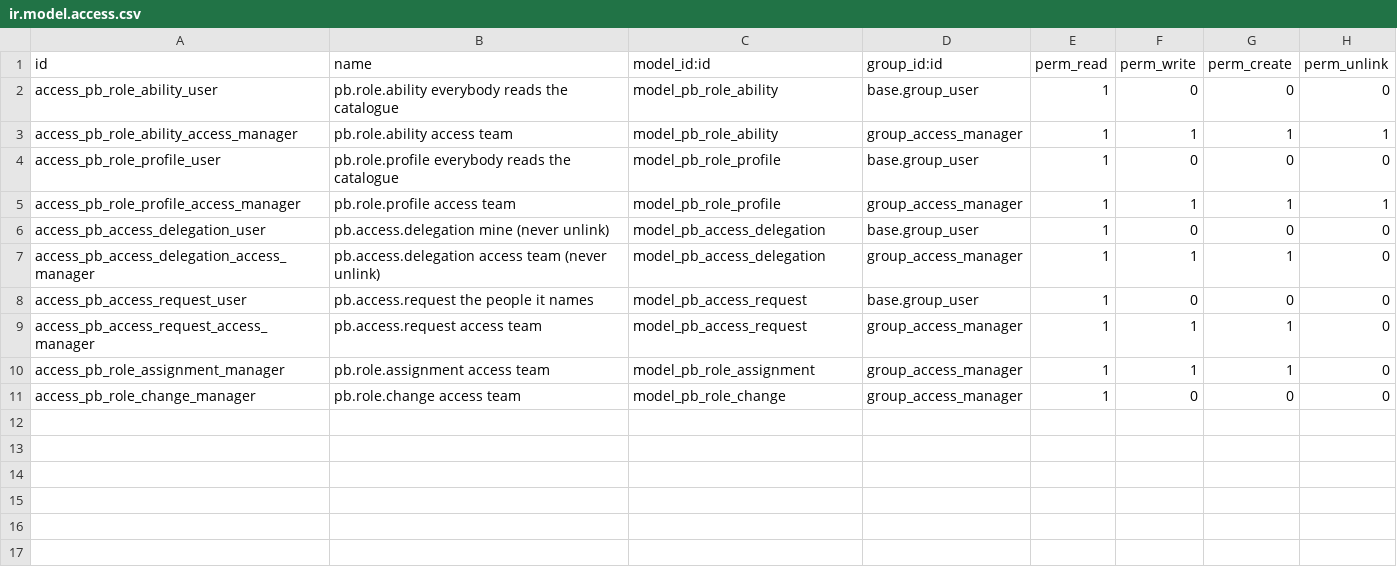
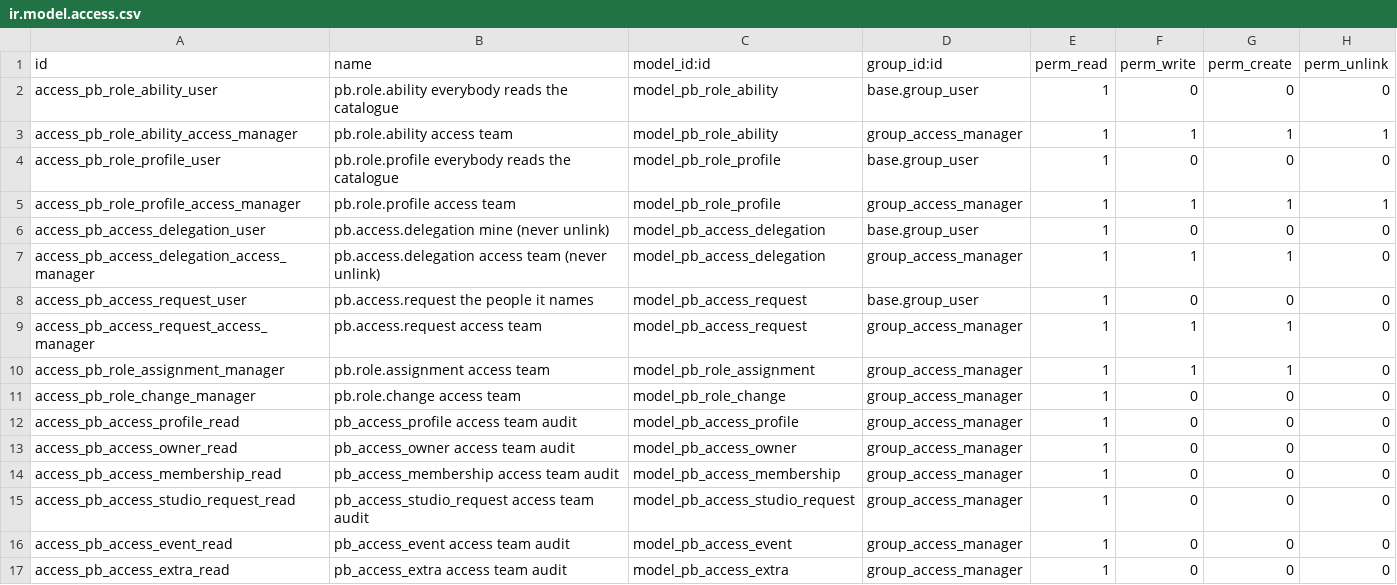
Before and after one commit to biztinct/gitlocal, a CSV file: biz_access/security/ir.model.access.csv, drawn as a sheet.

Commit message:
Implement Access Studio profiles and reviewed granular permissions

```diff
--- a/biz_access/security/ir.model.access.csv
+++ b/biz_access/security/ir.model.access.csv
@@ -11 +11,7 @@ access_pb_role_assignment_manager,pb.role.assignment access team,model_pb_role_a
 access_pb_role_change_manager,pb.role.change access team,model_pb_role_change,group_access_manager,1,0,0,0
+access_pb_access_profile_read,pb_access_profile access team audit,model_pb_access_profile,group_access_manager,1,0,0,0
+access_pb_access_owner_read,pb_access_owner access team audit,model_pb_access_owner,group_access_manager,1,0,0,0
+access_pb_access_membership_read,pb_access_membership access team audit,model_pb_access_membership,group_access_manager,1,0,0,0
+access_pb_access_studio_request_read,pb_access_studio_request access team audit,model_pb_access_studio_request,group_access_manager,1,0,0,0
+access_pb_access_event_read,pb_access_event access team audit,model_pb_access_event,group_access_manager,1,0,0,0
+access_pb_access_extra_read,pb_access_extra access team audit,model_pb_access_extra,group_access_manager,1,0,0,0
```
Also changed, not shown: 15 other files.
